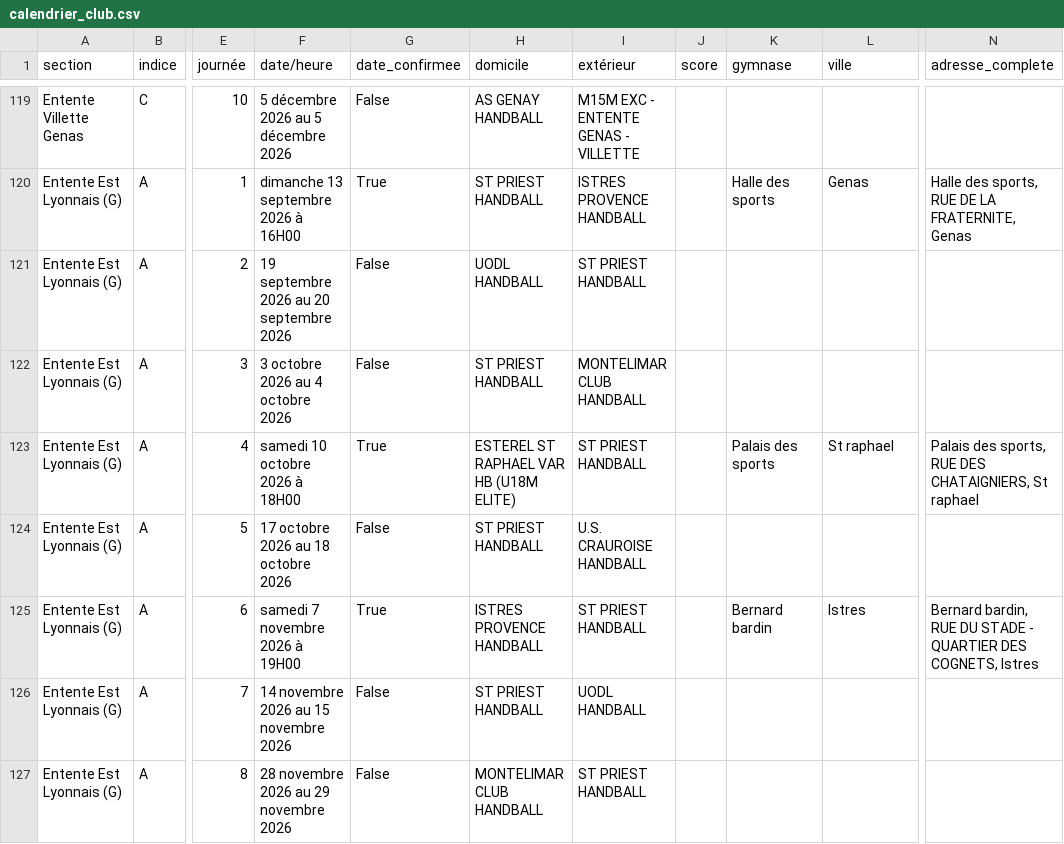
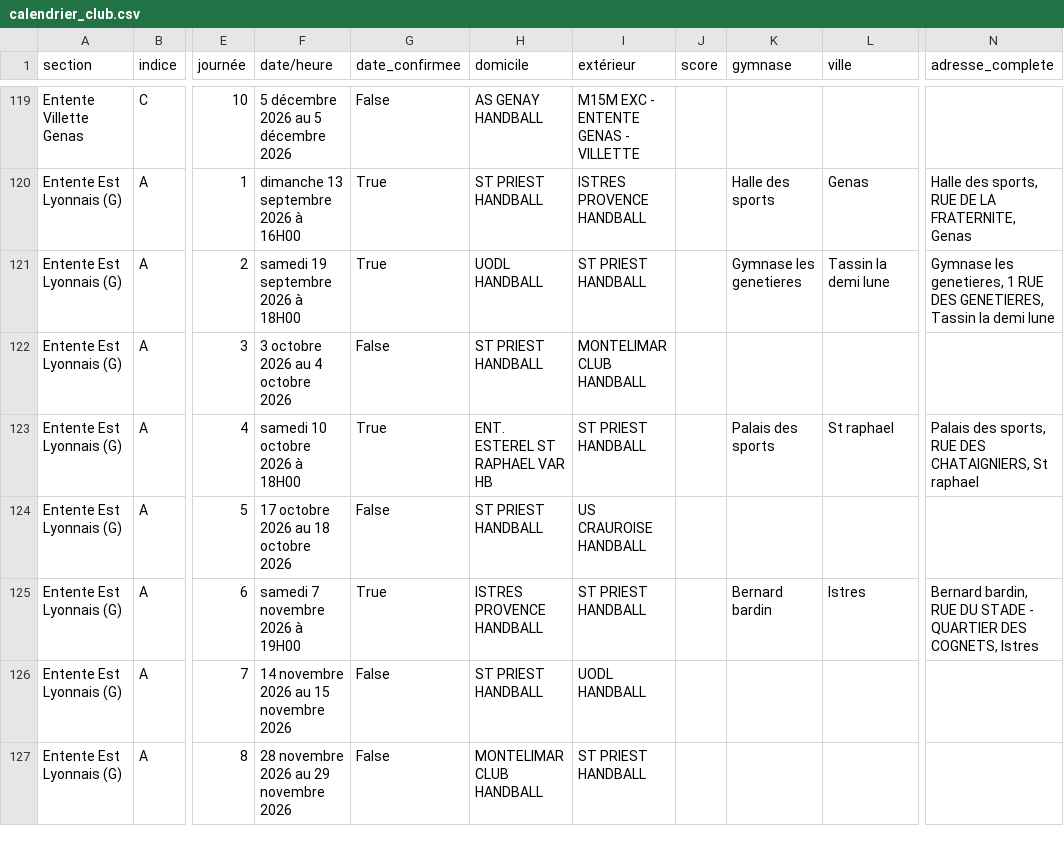
Before and after one commit to sportingvillette-beep/sv-planning-entrainements, a CSV file: data/calendrier_club.csv, drawn as a sheet; only a part is shown, gaps mark what is left out; the diff covers the shown part only; the diff names each change by its address in the sheet, - before the commit and + after, or states it on an @@ line.

```diff
--- a/data/calendrier_club.csv
+++ b/data/calendrier_club.csv
-F121 (date/heure): 19 septembre 2026 au 20 septembre 2026
+F121 (date/heure): samedi 19 septembre 2026 à 18H00
-G121 (date_confirmee): False
+G121 (date_confirmee): True
-K121 (gymnase): (empty)
+K121 (gymnase): Gymnase les genetieres
-L121 (ville): (empty)
+L121 (ville): Tassin la demi lune
-N121 (adresse_complete): (empty)
+N121 (adresse_complete): Gymnase les genetieres, 1 RUE DES GENETIERES, Tassin la demi lune
-H123 (domicile): ESTEREL ST RAPHAEL VAR HB (U18M ELITE)
+H123 (domicile): ENT. ESTEREL ST RAPHAEL VAR HB
-I124 (extérieur): U.S. CRAUROISE HANDBALL
+I124 (extérieur): US CRAUROISE HANDBALL
```
Also changed, not shown: 30 edited cells elsewhere in this file, scraper/team_mapping.csv, 2 other files.
